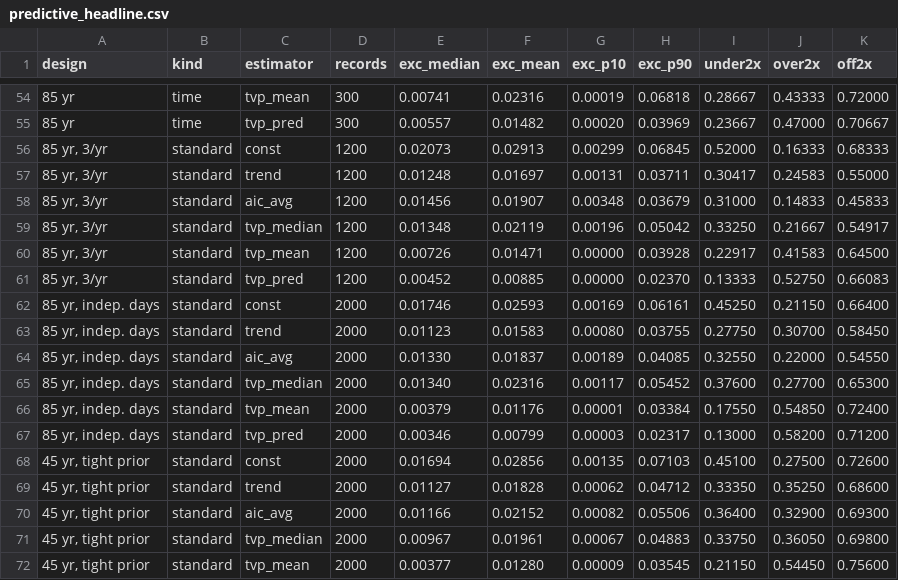
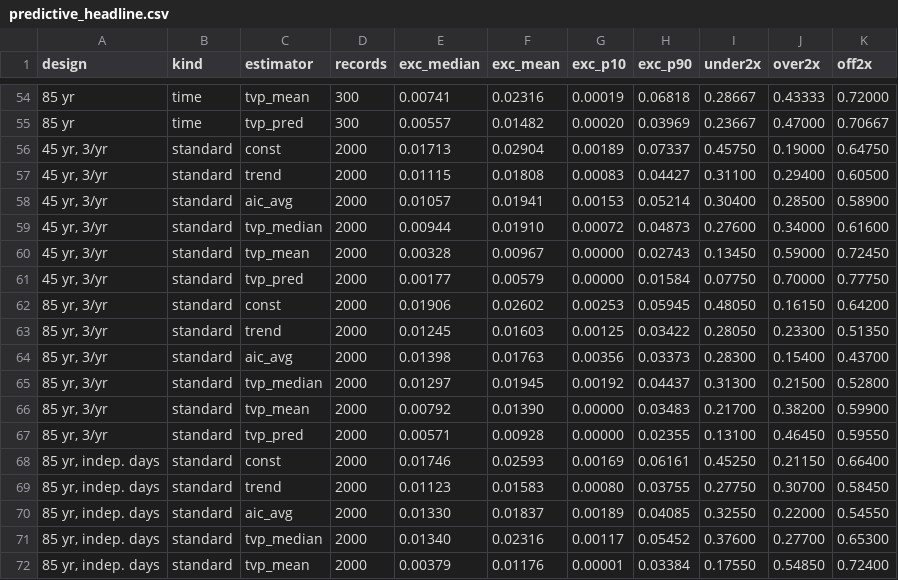
Before and after one commit to Sustainable-Solutions-Lab/extreme-trend-detection, a CSV file: data/results/predictive_headline.csv, drawn as a sheet; only a part is shown, gaps mark what is left out; the shorter side is filled out with more unchanged rows.

```diff
--- a/data/results/predictive_headline.csv
+++ b/data/results/predictive_headline.csv
@@ -55,8 +55,14 @@ design,kind,estimator,records,exc_median,exc_mean,exc_p10,exc_p90,under2x,over2x
 85 yr,time,tvp_pred,300,0.00557,0.01482,0.00020,0.03969,0.23667,0.47000,0.70667
-"85 yr, 3/yr",standard,const,1200,0.02073,0.02913,0.00299,0.06845,0.52000,0.16333,0.68333
-"85 yr, 3/yr",standard,trend,1200,0.01248,0.01697,0.00131,0.03711,0.30417,0.24583,0.55000
-"85 yr, 3/yr",standard,aic_avg,1200,0.01456,0.01907,0.00348,0.03679,0.31000,0.14833,0.45833
-"85 yr, 3/yr",standard,tvp_median,1200,0.01348,0.02119,0.00196,0.05042,0.33250,0.21667,0.54917
-"85 yr, 3/yr",standard,tvp_mean,1200,0.00726,0.01471,0.00000,0.03928,0.22917,0.41583,0.64500
-"85 yr, 3/yr",standard,tvp_pred,1200,0.00452,0.00885,0.00000,0.02370,0.13333,0.52750,0.66083
+"45 yr, 3/yr",standard,const,2000,0.01713,0.02904,0.00189,0.07337,0.45750,0.19000,0.64750
+"45 yr, 3/yr",standard,trend,2000,0.01115,0.01808,0.00083,0.04427,0.31100,0.29400,0.60500
+"45 yr, 3/yr",standard,aic_avg,2000,0.01057,0.01941,0.00153,0.05214,0.30400,0.28500,0.58900
+"45 yr, 3/yr",standard,tvp_median,2000,0.00944,0.01910,0.00072,0.04873,0.27600,0.34000,0.61600
+"45 yr, 3/yr",standard,tvp_mean,2000,0.00328,0.00967,0.00000,0.02743,0.13450,0.59000,0.72450
+"45 yr, 3/yr",standard,tvp_pred,2000,0.00177,0.00579,0.00000,0.01584,0.07750,0.70000,0.77750
+"85 yr, 3/yr",standard,const,2000,0.01906,0.02602,0.00253,0.05945,0.48050,0.16150,0.64200
+"85 yr, 3/yr",standard,trend,2000,0.01245,0.01603,0.00125,0.03422,0.28050,0.23300,0.51350
+"85 yr, 3/yr",standard,aic_avg,2000,0.01398,0.01763,0.00356,0.03373,0.28300,0.15400,0.43700
+"85 yr, 3/yr",standard,tvp_median,2000,0.01297,0.01945,0.00192,0.04437,0.31300,0.21500,0.52800
+"85 yr, 3/yr",standard,tvp_mean,2000,0.00792,0.01390,0.00000,0.03483,0.21700,0.38200,0.59900
+"85 yr, 3/yr",standard,tvp_pred,2000,0.00571,0.00928,0.00000,0.02355,0.13100,0.46450,0.59550
 "85 yr, indep. days",standard,const,2000,0.01746,0.02593,0.00169,0.06161,0.45250,0.21150,0.66400
```
Also changed, not shown: data/results/predictive_rain_ratio.csv, data/results/predictive_uncertainty.csv, 9 other files.
